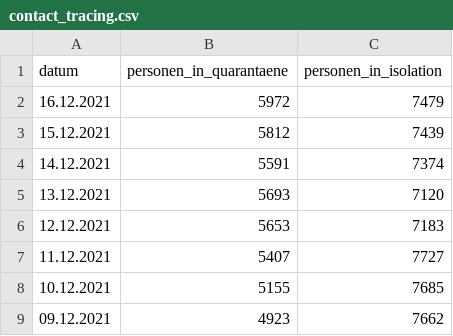
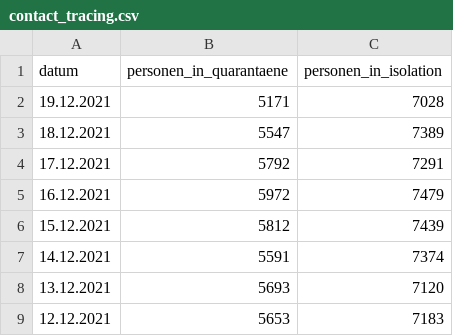
Before and after one commit to openDataBE/covid19Data, a CSV file: contact_tracing.csv, drawn as a sheet; only a part is shown; the shorter side is filled out with more unchanged rows; the diff names each change by its address in the sheet, - before the commit and + after, or states it on an @@ line.

Commit message:
Automatic commit of contact_tracing.csv

```diff
--- a/contact_tracing.csv
+++ b/contact_tracing.csv
+row 2: 19.12.2021 | 5171 | 7028
+row 3: 18.12.2021 | 5547 | 7389
+row 4: 17.12.2021 | 5792 | 7291
```
